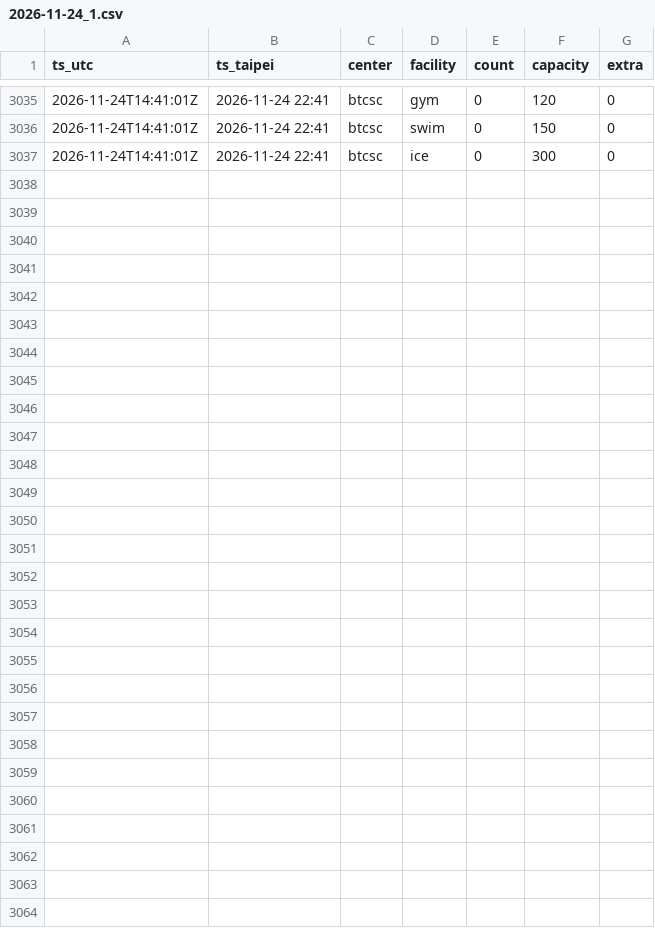
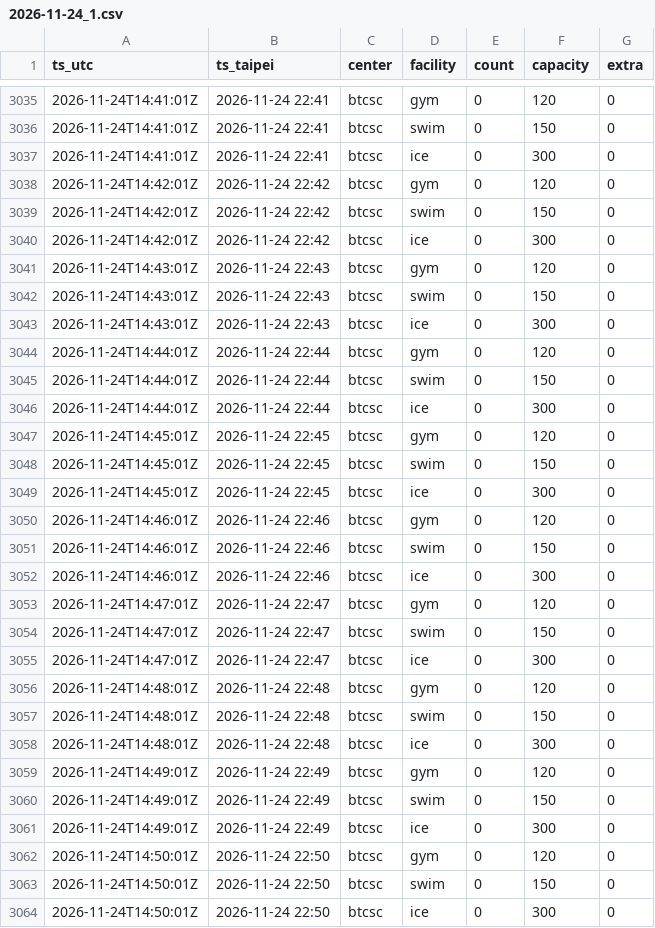
Before and after one commit to operate2959/btcsc-occupancy, a CSV file: data/raw/2026-11-24_1.csv, drawn as a sheet; only a part is shown, gaps mark what is left out; the diff names each change by its address in the sheet, - before the commit and + after, or states it on an @@ line.

```diff
--- a/data/raw/2026-11-24_1.csv
+++ b/data/raw/2026-11-24_1.csv
+row 3038: 2026-11-24T14:42:01Z | 2026-11-24 22:42 | btcsc | gym | 0 | 120 | 0
+row 3039: 2026-11-24T14:42:01Z | 2026-11-24 22:42 | btcsc | swim | 0 | 150 | 0
+row 3040: 2026-11-24T14:42:01Z | 2026-11-24 22:42 | btcsc | ice | 0 | 300 | 0
+row 3041: 2026-11-24T14:43:01Z | 2026-11-24 22:43 | btcsc | gym | 0 | 120 | 0
+row 3042: 2026-11-24T14:43:01Z | 2026-11-24 22:43 | btcsc | swim | 0 | 150 | 0
+row 3043: 2026-11-24T14:43:01Z | 2026-11-24 22:43 | btcsc | ice | 0 | 300 | 0
+row 3044: 2026-11-24T14:44:01Z | 2026-11-24 22:44 | btcsc | gym | 0 | 120 | 0
+row 3045: 2026-11-24T14:44:01Z | 2026-11-24 22:44 | btcsc | swim | 0 | 150 | 0
+row 3046: 2026-11-24T14:44:01Z | 2026-11-24 22:44 | btcsc | ice | 0 | 300 | 0
+row 3047: 2026-11-24T14:45:01Z | 2026-11-24 22:45 | btcsc | gym | 0 | 120 | 0
+row 3048: 2026-11-24T14:45:01Z | 2026-11-24 22:45 | btcsc | swim | 0 | 150 | 0
+row 3049: 2026-11-24T14:45:01Z | 2026-11-24 22:45 | btcsc | ice | 0 | 300 | 0
+row 3050: 2026-11-24T14:46:01Z | 2026-11-24 22:46 | btcsc | gym | 0 | 120 | 0
+row 3051: 2026-11-24T14:46:01Z | 2026-11-24 22:46 | btcsc | swim | 0 | 150 | 0
+row 3052: 2026-11-24T14:46:01Z | 2026-11-24 22:46 | btcsc | ice | 0 | 300 | 0
+row 3053: 2026-11-24T14:47:01Z | 2026-11-24 22:47 | btcsc | gym | 0 | 120 | 0
+row 3054: 2026-11-24T14:47:01Z | 2026-11-24 22:47 | btcsc | swim | 0 | 150 | 0
+row 3055: 2026-11-24T14:47:01Z | 2026-11-24 22:47 | btcsc | ice | 0 | 300 | 0
+row 3056: 2026-11-24T14:48:01Z | 2026-11-24 22:48 | btcsc | gym | 0 | 120 | 0
+row 3057: 2026-11-24T14:48:01Z | 2026-11-24 22:48 | btcsc | swim | 0 | 150 | 0
+row 3058: 2026-11-24T14:48:01Z | 2026-11-24 22:48 | btcsc | ice | 0 | 300 | 0
+row 3059: 2026-11-24T14:49:01Z | 2026-11-24 22:49 | btcsc | gym | 0 | 120 | 0
+row 3060: 2026-11-24T14:49:01Z | 2026-11-24 22:49 | btcsc | swim | 0 | 150 | 0
+row 3061: 2026-11-24T14:49:01Z | 2026-11-24 22:49 | btcsc | ice | 0 | 300 | 0
+row 3062: 2026-11-24T14:50:01Z | 2026-11-24 22:50 | btcsc | gym | 0 | 120 | 0
+row 3063: 2026-11-24T14:50:01Z | 2026-11-24 22:50 | btcsc | swim | 0 | 150 | 0
+row 3064: 2026-11-24T14:50:01Z | 2026-11-24 22:50 | btcsc | ice | 0 | 300 | 0
```
Also changed, not shown: 1 other file.
